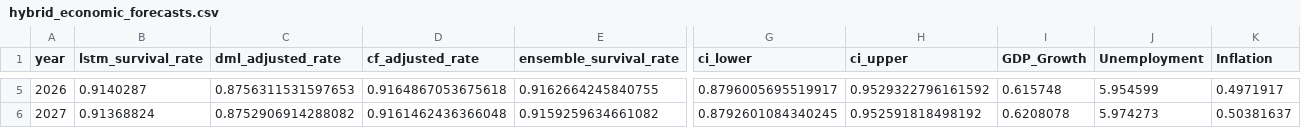
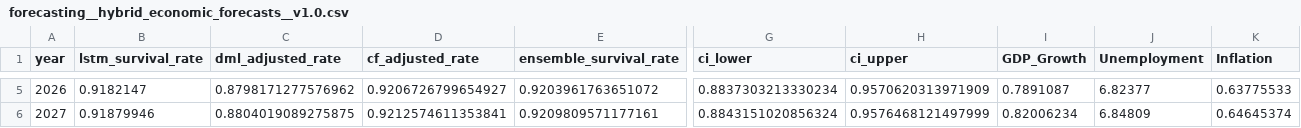
Before and after one commit to Rishad-007/A-Novel-VAT-Policy-Impact-Analysis-with-a-Hybrid-Machine-Learning-Approach, a CSV file: thesis_images/tables/forecasting__hybrid_economic_forecasts__v1.0.csv (was results/hybrid_economic_forecasts.csv), drawn as a sheet; only a part is shown, gaps mark what is left out; the diff covers the shown part only; the diff names each change by its address in the sheet, - before the commit and + after, or states it on an @@ line.

```diff
--- a/results/hybrid_economic_forecasts.csv
+++ b/thesis_images/tables/forecasting__hybrid_economic_forecasts__v1.0.csv
-B5 (lstm_survival_rate): 0.9140287
+B5 (lstm_survival_rate): 0.9182147
-C5 (dml_adjusted_rate): 0.8756311531597653
+C5 (dml_adjusted_rate): 0.8798171277576962
-D5 (cf_adjusted_rate): 0.9164867053675618
+D5 (cf_adjusted_rate): 0.9206726799654927
-E5 (ensemble_survival_rate): 0.9162664245840755
+E5 (ensemble_survival_rate): 0.9203961763651072
-G5 (ci_lower): 0.8796005695519917
+G5 (ci_lower): 0.8837303213330234
-H5 (ci_upper): 0.9529322796161592
+H5 (ci_upper): 0.9570620313971909
-I5 (GDP_Growth): 0.615748
+I5 (GDP_Growth): 0.7891087
-J5 (Unemployment): 5.954599
+J5 (Unemployment): 6.82377
-K5 (Inflation): 0.4971917
+K5 (Inflation): 0.63775533
-B6 (lstm_survival_rate): 0.91368824
+B6 (lstm_survival_rate): 0.91879946
-C6 (dml_adjusted_rate): 0.8752906914288082
+C6 (dml_adjusted_rate): 0.8804019089275875
-D6 (cf_adjusted_rate): 0.9161462436366048
+D6 (cf_adjusted_rate): 0.9212574611353841
-E6 (ensemble_survival_rate): 0.9159259634661082
+E6 (ensemble_survival_rate): 0.9209809571177161
-G6 (ci_lower): 0.8792601084340245
+G6 (ci_lower): 0.8843151020856324
-H6 (ci_upper): 0.952591818498192
+H6 (ci_upper): 0.9576468121497999
-I6 (GDP_Growth): 0.6208078
+I6 (GDP_Growth): 0.82006234
-J6 (Unemployment): 5.974273
+J6 (Unemployment): 6.84809
-K6 (Inflation): 0.50381637
+K6 (Inflation): 0.64645374
```
Also changed, not shown: 27 edited cells elsewhere in this file, thesis_images/tables/forecasting__table4_economic_forecasts__v1.0.csv, thesis_images/tables/policy_analysis__causal_forest_policy_recommendations__v1.0.csv, 36 other files.
